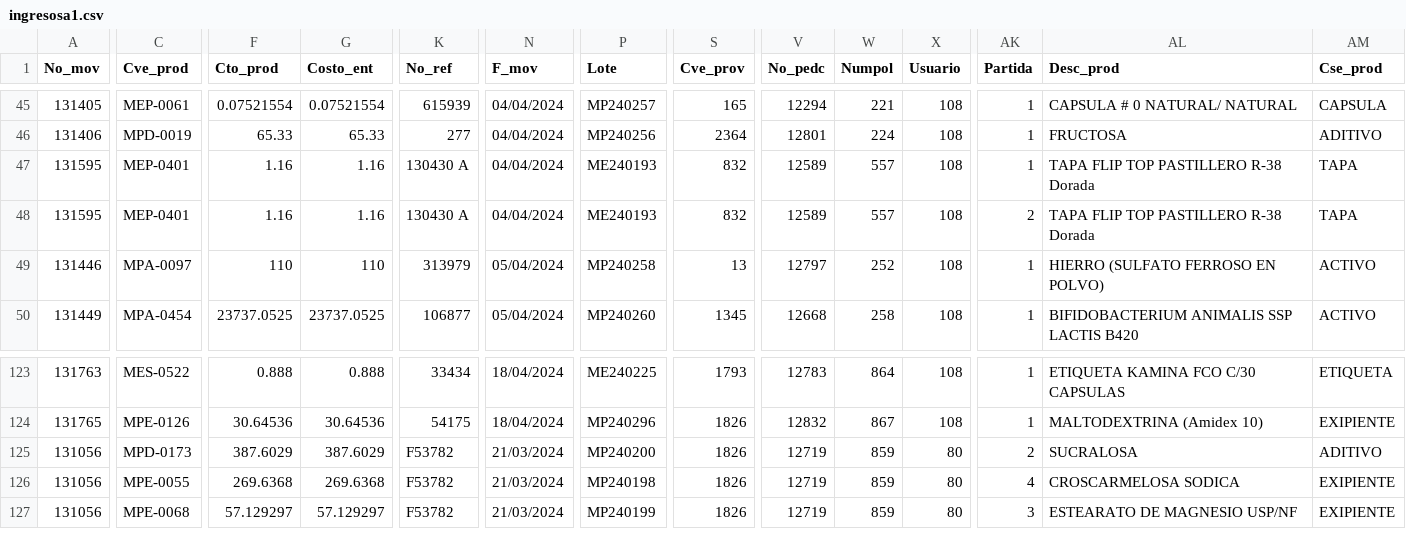
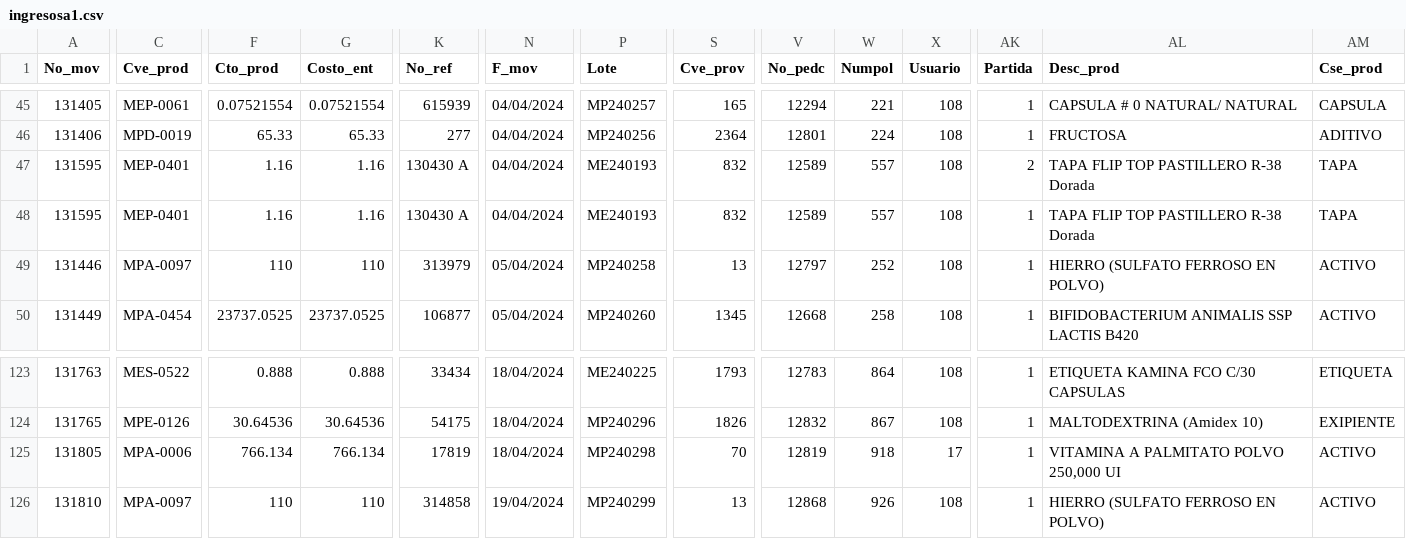
Before and after one commit to Geratano/Farmiral, a CSV file: ingresosa1.csv, drawn as a sheet; only a part is shown, gaps mark what is left out; removed rows and columns are numbered as before the commit, all else as after; rows hold the shown columns only; the diff covers the shown part only; the diff names each change by its address in the sheet, - before the commit and + after, or states it on an @@ line.

```diff
--- a/ingresosa1.csv
+++ b/ingresosa1.csv
@@ row 48 moved to row 47: 131595 @@
-row 125: 131056 | MPD-0173 | 387.6029 | 387.6029 | F53782 | 21/03/2024 | MP240200 | 1826 | 12719 | 859 | 80 | 2 | SUCRALOSA | ADITIVO
-A125 (No_mov): 131056
+A125 (No_mov): 131805
-C125 (Cve_prod): MPE-0055
+C125 (Cve_prod): MPA-0006
-F125 (Cto_prod): 269.6368
+F125 (Cto_prod): 766.134
-G125 (Costo_ent): 269.6368
+G125 (Costo_ent): 766.134
-K125 (No_ref): F53782
+K125 (No_ref): 17819
-N125 (F_mov): 21/03/2024
+N125 (F_mov): 18/04/2024
-P125 (Lote): MP240198
+P125 (Lote): MP240298
-S125 (Cve_prov): 1826
+S125 (Cve_prov): 70
-V125 (No_pedc): 12719
+V125 (No_pedc): 12819
-W125 (Numpol): 859
+W125 (Numpol): 918
-X125 (Usuario): 80
+X125 (Usuario): 17
-AK125 (Partida): 4
+AK125 (Partida): 1
-AL125 (Desc_prod): CROSCARMELOSA SODICA
+AL125 (Desc_prod): VITAMINA A PALMITATO POLVO 250,000 UI
-AM125:AM126 (Cse_prod): EXIPIENTE
+AM125:AM126 (Cse_prod): ACTIVO
-A126 (No_mov): 131056
+A126 (No_mov): 131810
-C126 (Cve_prod): MPE-0068
+C126 (Cve_prod): MPA-0097
-F126 (Cto_prod): 57.129297
+F126 (Cto_prod): 110
-G126 (Costo_ent): 57.129297
+G126 (Costo_ent): 110
-K126 (No_ref): F53782
+K126 (No_ref): 314858
-N126 (F_mov): 21/03/2024
+N126 (F_mov): 19/04/2024
-P126 (Lote): MP240199
+P126 (Lote): MP240299
-S126 (Cve_prov): 1826
+S126 (Cve_prov): 13
-V126 (No_pedc): 12719
+V126 (No_pedc): 12868
-W126 (Numpol): 859
+W126 (Numpol): 926
-X126 (Usuario): 80
+X126 (Usuario): 108
-AK126 (Partida): 3
+AK126 (Partida): 1
-AL126 (Desc_prod): ESTEARATO DE MAGNESIO USP/NF
+AL126 (Desc_prod): HIERRO (SULFATO FERROSO EN POLVO)
```
Also changed, not shown: 1 moved row and 58 edited cells elsewhere in this file, 8 other files.
